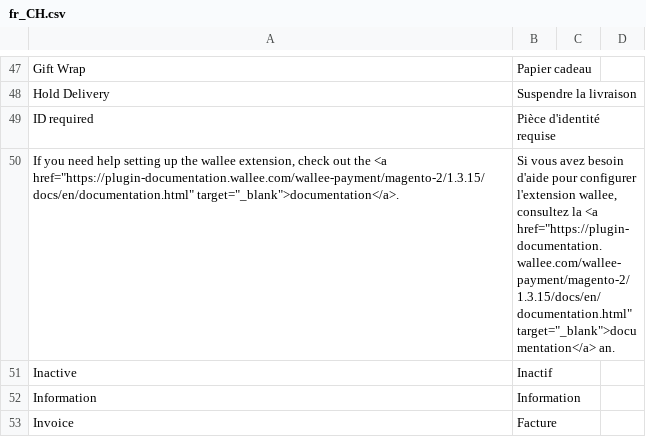
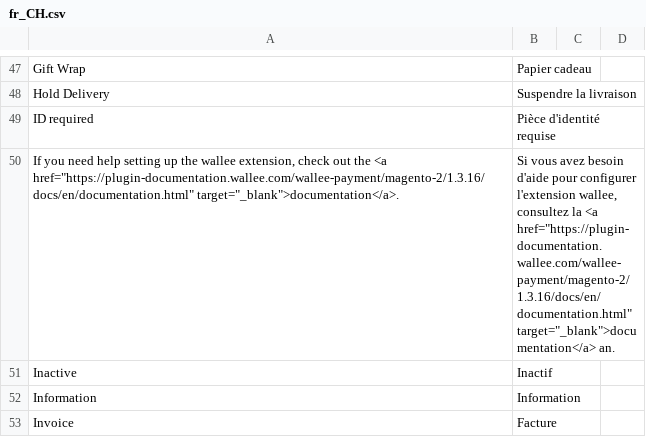
Before and after one commit to wallee-payment/magento-2, a CSV file: i18n/fr_CH.csv, drawn as a sheet; only a part is shown, gaps mark what is left out.

```diff
--- a/i18n/fr_CH.csv
+++ b/i18n/fr_CH.csv
@@ -52,3 +52,3 @@
 "ID required","Pièce d'identité requise"
-"If you need help setting up the wallee extension, check out the <a href=""https://plugin-documentation.wallee.com/wallee-payment/magento-2/1.3.15/docs/en/documentation.html"" target=""_blank"">documentation</a>.","Si vous avez besoin d'aide pour configurer l'extension wallee, consultez la <a href=""https://plugin-documentation.wallee.com/wallee-payment/magento-2/1.3.15/docs/en/documentation.html"" target=""_blank"">documentation</a> an."
+"If you need help setting up the wallee extension, check out the <a href=""https://plugin-documentation.wallee.com/wallee-payment/magento-2/1.3.16/docs/en/documentation.html"" target=""_blank"">documentation</a>.","Si vous avez besoin d'aide pour configurer l'extension wallee, consultez la <a href=""https://plugin-documentation.wallee.com/wallee-payment/magento-2/1.3.16/docs/en/documentation.html"" target=""_blank"">documentation</a> an."
 "Inactive","Inactif"
```
Also changed, not shown: i18n/de_DE.csv, i18n/en_US.csv, 10 other files.
